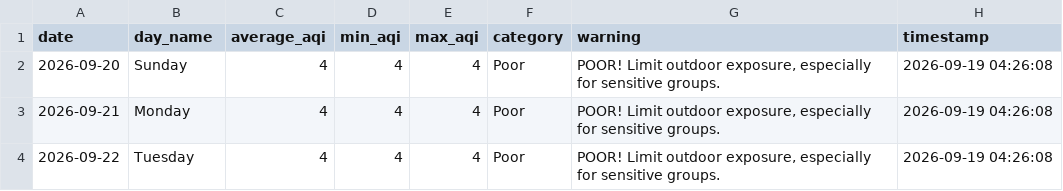
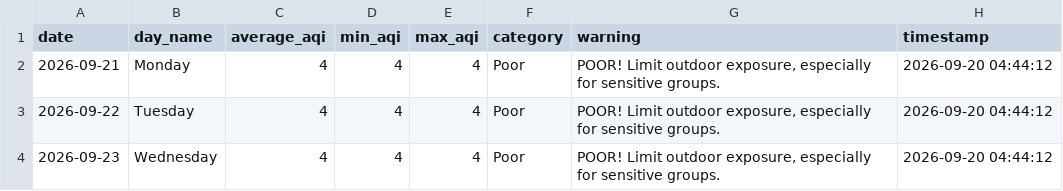
Before and after one commit to saqibahmadsiddiqui/aqi-forecasting-system, a CSV file: data/processed/latest_predictions.csv, drawn as a sheet.

Commit message:
Update predictions 2026-09-20

```diff
--- a/data/processed/latest_predictions.csv
+++ b/data/processed/latest_predictions.csv
@@ -1,4 +1,4 @@
 date,day_name,average_aqi,min_aqi,max_aqi,category,warning,timestamp
-2026-09-20,Sunday,4,4,4,Poor,"POOR! Limit outdoor exposure, especially for sensitive groups.",2026-09-19 04:26:08
-2026-09-21,Monday,4,4,4,Poor,"POOR! Limit outdoor exposure, especially for sensitive groups.",2026-09-19 04:26:08
-2026-09-22,Tuesday,4,4,4,Poor,"POOR! Limit outdoor exposure, especially for sensitive groups.",2026-09-19 04:26:08
+2026-09-21,Monday,4,4,4,Poor,"POOR! Limit outdoor exposure, especially for sensitive groups.",2026-09-20 04:44:12
+2026-09-22,Tuesday,4,4,4,Poor,"POOR! Limit outdoor exposure, especially for sensitive groups.",2026-09-20 04:44:12
+2026-09-23,Wednesday,4,4,4,Poor,"POOR! Limit outdoor exposure, especially for sensitive groups.",2026-09-20 04:44:12
```
Also changed, not shown: data/processed/model_comparison.csv.
